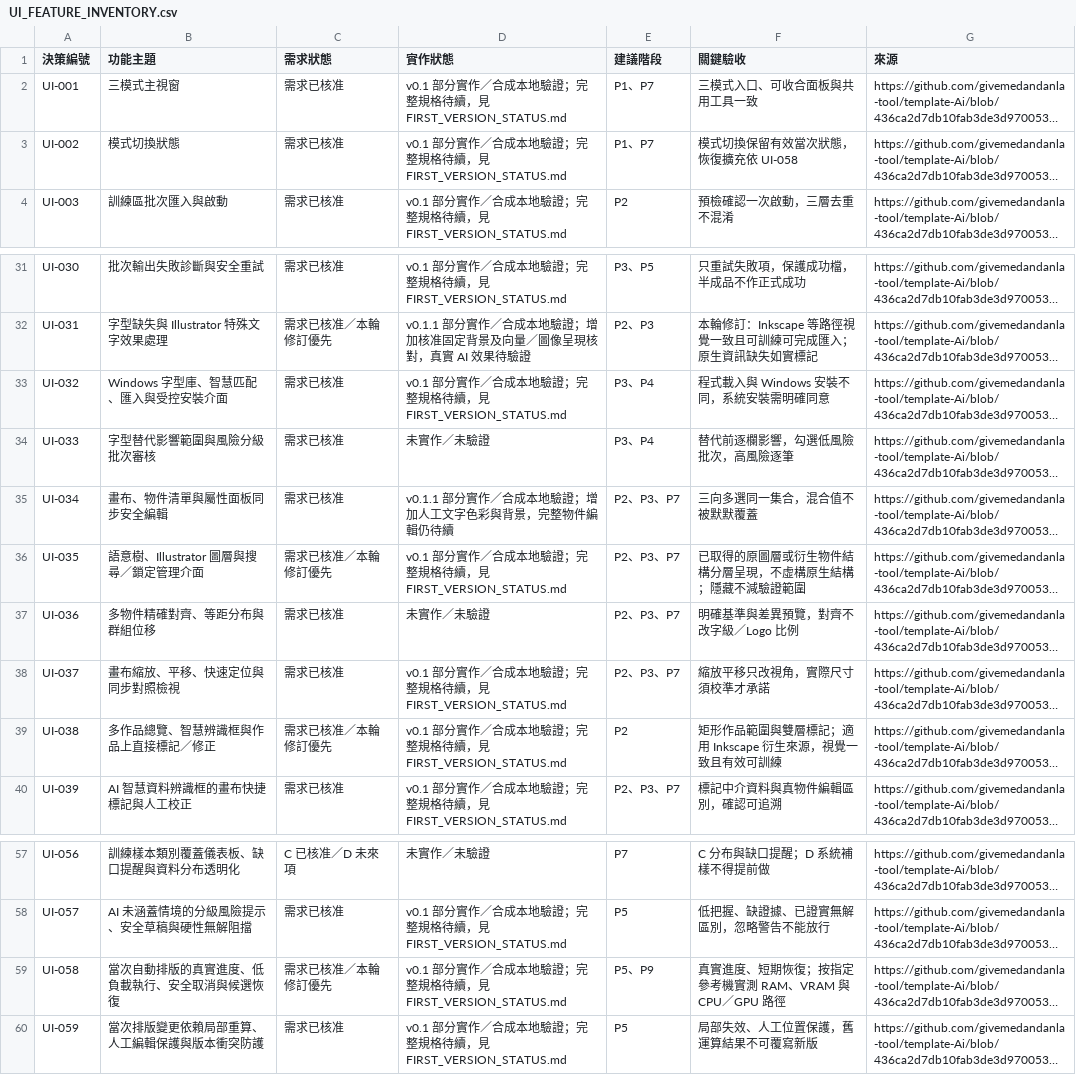
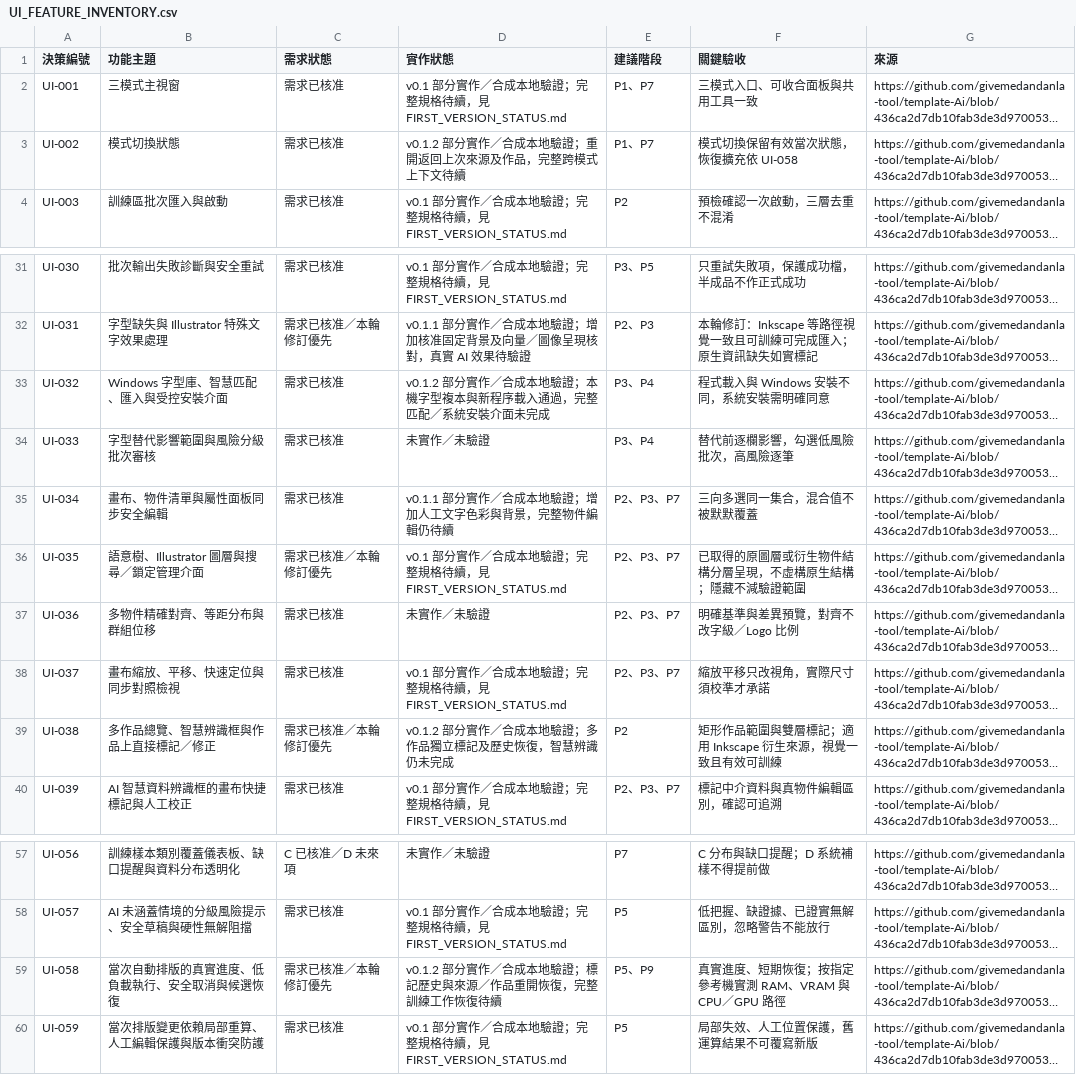
Before and after one commit to givemedandanla-tool/template-Ai, a CSV file: docs/UI_FEATURE_INVENTORY.csv, drawn as a sheet; only a part is shown, gaps mark what is left out; long unchanged cells end in …; the diff names each change by its address in the sheet, - before the commit and + after, or states it on an @@ line.

```diff
--- a/docs/UI_FEATURE_INVENTORY.csv
+++ b/docs/UI_FEATURE_INVENTORY.csv
-D3 (實作狀態): v0.1 部分實作／合成本地驗證；完整規格待續，見 FIRST_VERSION_STATUS.md
+D3 (實作狀態): v0.1.2 部分實作／合成本地驗證；重開返回上次來源及作品，完整跨模式上下文待續
-D33 (實作狀態): v0.1 部分實作／合成本地驗證；完整規格待續，見 FIRST_VERSION_STATUS.md
+D33 (實作狀態): v0.1.2 部分實作／合成本地驗證；本機字型複本與新程序載入通過，完整匹配／系統安裝介面未完成
-D39 (實作狀態): v0.1 部分實作／合成本地驗證；完整規格待續，見 FIRST_VERSION_STATUS.md
+D39 (實作狀態): v0.1.2 部分實作／合成本地驗證；多作品獨立標記及歷史恢復，智慧辨識仍未完成
-D59 (實作狀態): v0.1 部分實作／合成本地驗證；完整規格待續，見 FIRST_VERSION_STATUS.md
+D59 (實作狀態): v0.1.2 部分實作／合成本地驗證；標記歷史與來源／作品重開恢復，完整訓練工作恢復待續
```
Also changed, not shown: 18 other files.
